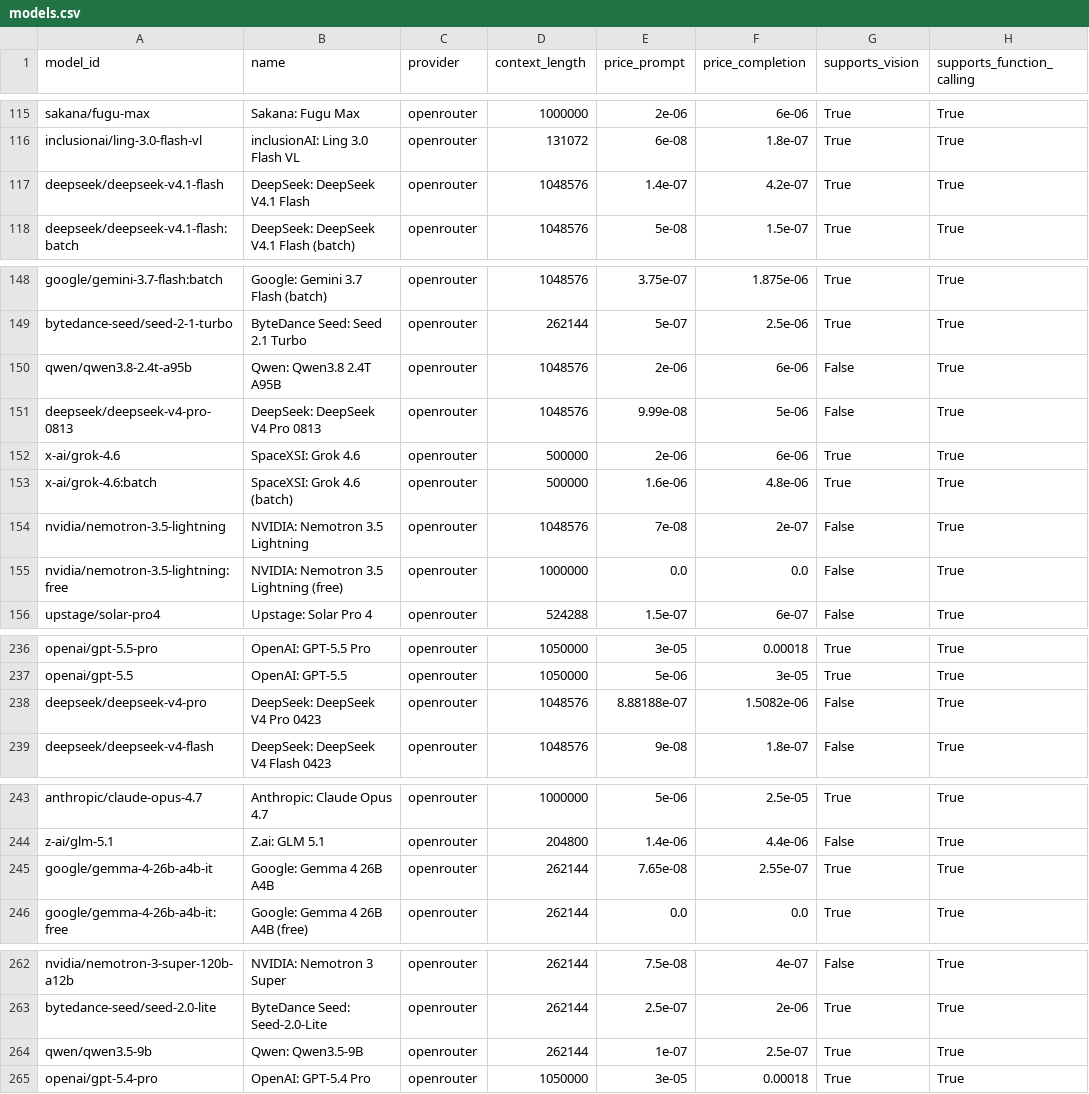
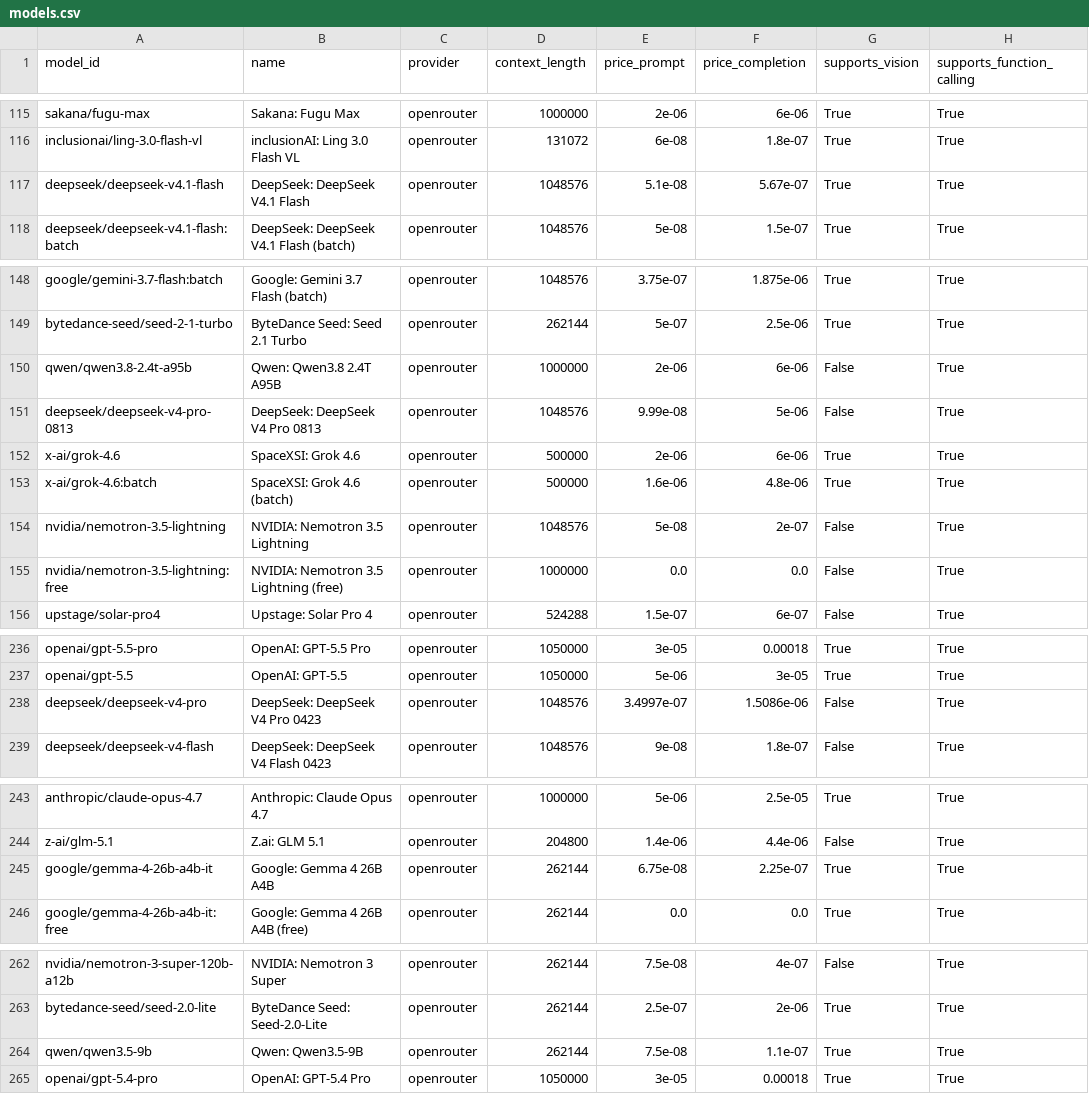
Before and after one commit to JamesPrial/fetcher, a CSV file: docs/models.csv, drawn as a sheet; only a part is shown, gaps mark what is left out; the diff covers the shown part only; the diff names each change by its address in the sheet, - before the commit and + after, or states it on an @@ line.

```diff
--- a/docs/models.csv
+++ b/docs/models.csv
-E117 (price_prompt): 1.4e-07
+E117 (price_prompt): 5.1e-08
-F117 (price_completion): 4.2e-07
+F117 (price_completion): 5.67e-07
-D150 (context_length): 1048576
+D150 (context_length): 1000000
-E154 (price_prompt): 7e-08
+E154 (price_prompt): 5e-08
-E238 (price_prompt): 8.88188e-07
+E238 (price_prompt): 3.4997e-07
-F238 (price_completion): 1.5082e-06
+F238 (price_completion): 1.5086e-06
-E245 (price_prompt): 7.65e-08
+E245 (price_prompt): 6.75e-08
-F245 (price_completion): 2.55e-07
+F245 (price_completion): 2.25e-07
-E264 (price_prompt): 1e-07
+E264 (price_prompt): 7.5e-08
-F264 (price_completion): 2.5e-07
+F264 (price_completion): 1.1e-07
```
Also changed, not shown: 1 removed row, 48 moved rows and 15 edited cells elsewhere in this file, 5 other files.
